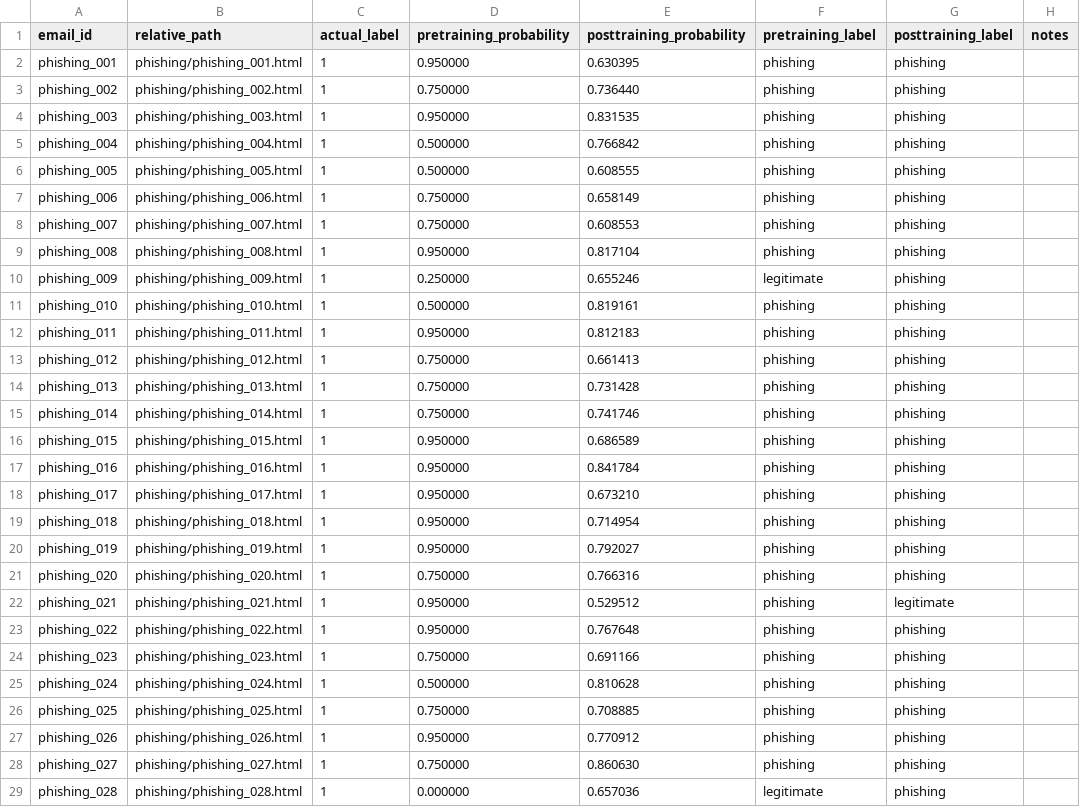
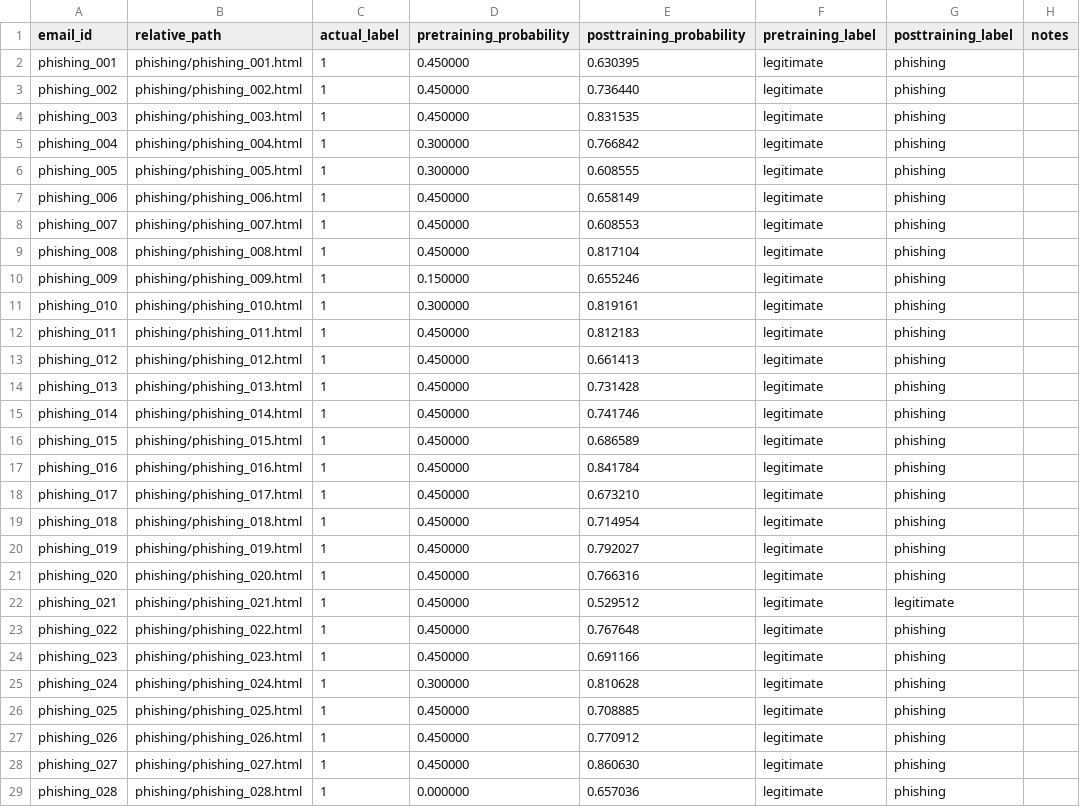
Before and after one commit to MehdiSheriff05/phishing-ws, a CSV file: test_data/fixed_evaluation_log_template.csv, drawn as a sheet; only a part is shown; the diff covers the shown part only; the diff names each change by its address in the sheet, - before the commit and + after, or states it on an @@ line.

Commit message:
Lower pretraining baseline score

```diff
--- a/test_data/fixed_evaluation_log_template.csv
+++ b/test_data/fixed_evaluation_log_template.csv
-D2 (pretraining_probability): 0.950000
+D2 (pretraining_probability): 0.450000
-F2:F9 (pretraining_label): phishing
+F2:F9 (pretraining_label): legitimate
-D3 (pretraining_probability): 0.750000
+D3 (pretraining_probability): 0.450000
-D4 (pretraining_probability): 0.950000
+D4 (pretraining_probability): 0.450000
-D5:D6 (pretraining_probability): 0.500000
+D5:D6 (pretraining_probability): 0.300000
-D7:D8 (pretraining_probability): 0.750000
+D7:D8 (pretraining_probability): 0.450000
-D9 (pretraining_probability): 0.950000
+D9 (pretraining_probability): 0.450000
-D10 (pretraining_probability): 0.250000
+D10 (pretraining_probability): 0.150000
-D11 (pretraining_probability): 0.500000
+D11 (pretraining_probability): 0.300000
-F11:F28 (pretraining_label): phishing
+F11:F28 (pretraining_label): legitimate
-D12 (pretraining_probability): 0.950000
+D12 (pretraining_probability): 0.450000
-D13:D15 (pretraining_probability): 0.750000
+D13:D15 (pretraining_probability): 0.450000
-D16:D20 (pretraining_probability): 0.950000
+D16:D20 (pretraining_probability): 0.450000
-D21 (pretraining_probability): 0.750000
+D21 (pretraining_probability): 0.450000
-D22:D23 (pretraining_probability): 0.950000
+D22:D23 (pretraining_probability): 0.450000
-D24 (pretraining_probability): 0.750000
+D24 (pretraining_probability): 0.450000
-D25 (pretraining_probability): 0.500000
+D25 (pretraining_probability): 0.300000
-D26 (pretraining_probability): 0.750000
+D26 (pretraining_probability): 0.450000
-D27 (pretraining_probability): 0.950000
+D27 (pretraining_probability): 0.450000
-D28 (pretraining_probability): 0.750000
+D28 (pretraining_probability): 0.450000
```
Also changed, not shown: 143 edited cells elsewhere in this file, 1 other file.
